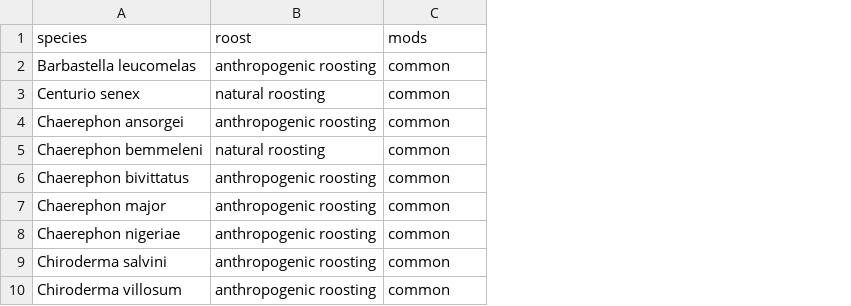
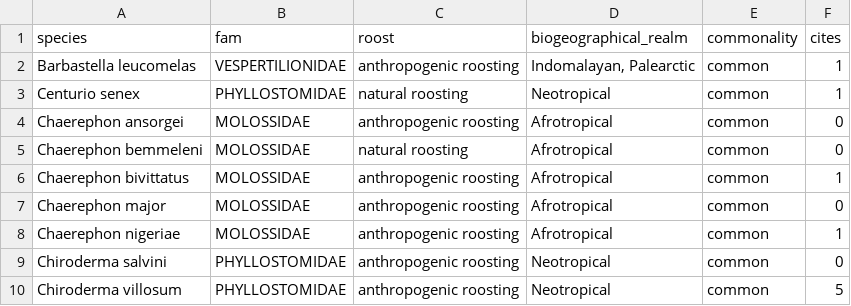
Before and after one commit to viralemergence/bathaus, a CSV file: flat files/Table S3 predictions.csv, drawn as a sheet; only a part is shown; addresses are those after the commit; the diff names each change by its address in the sheet, - before the commit and + after, or states it on an @@ line.

Commit message:
updated supplemental tables

```diff
--- a/flat files/Table S3 predictions.csv
+++ b/flat files/Table S3 predictions.csv
+column B (fam), rows 2-10: VESPERTILIONIDAE | PHYLLOSTOMIDAE | MOLOSSIDAE | MOLOSSIDAE | MOLOSSIDAE | MOLOSSIDAE | MOLOSSIDAE | PHYLLOSTOMIDAE | PHYLLOSTOMIDAE
+column D (biogeographical_realm), rows 2-10: Indomalayan, Palearctic | Neotropical | Afrotropical | Afrotropical | Afrotropical | Afrotropical | Afrotropical | Neotropical | Neotropical
+column F (cites), rows 2-10: 1 | 1 | 0 | 0 | 1 | 0 | 1 | 0 | 5
-E1: mods
+E1: commonality
```
Also changed, not shown: 2 other files.
